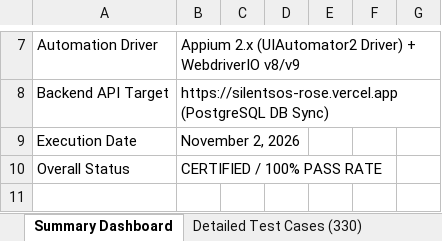
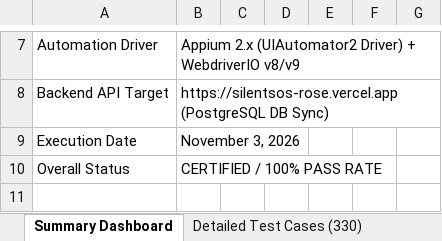
Before and after one commit to harshavardhanreddy1910848/silentsos, an Excel workbook: appium-tests/appium_test_results.xlsx, sheet Summary Dashboard, drawn as a sheet; only a part is shown, gaps mark what is left out; values as stored, in another font and other column widths than the file's, no borders; the diff names each change by its address in the sheet, - before the commit and + after, or states it on an @@ line.

Commit message:
feat(ai): add full AI engine pipeline, test suite, and expanded emergency & general intelligence

```diff
--- a/appium-tests/appium_test_results.xlsx (sheet Summary Dashboard)
+++ b/appium-tests/appium_test_results.xlsx (sheet Summary Dashboard)
-B9: November 2, 2026
+B9: November 3, 2026
```
Also changed, not shown: selenium-tests/selenium_test_results.xlsx, 23 other files.
